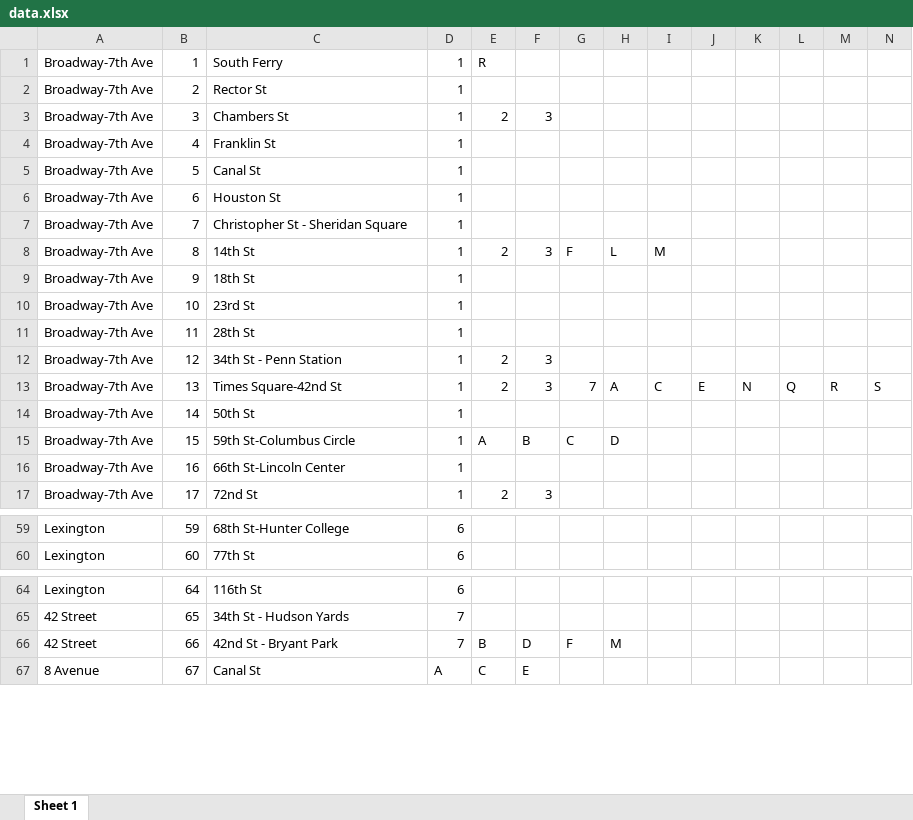
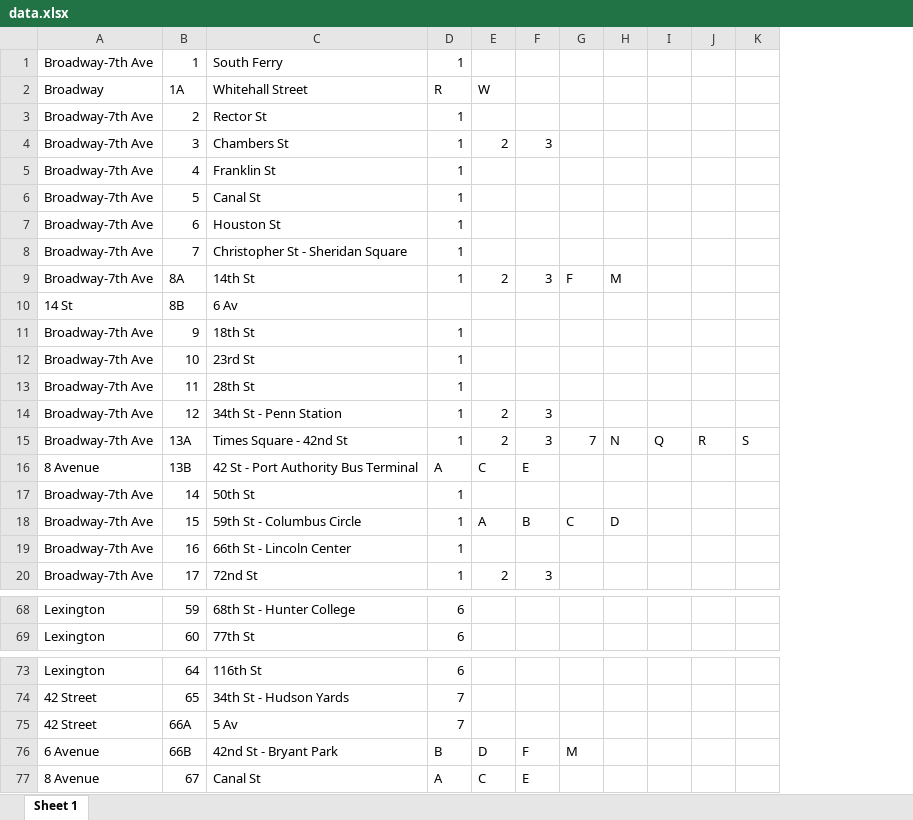
Before and after one commit to drozenzaft/finalproject, an Excel workbook: data.xlsx, sheet Sheet 1, drawn as a sheet; only a part is shown, gaps mark what is left out; values as stored, in another font and other column widths than the file's, no cell formats; removed rows and columns are numbered as before the commit, all else as after; rows hold the shown columns only; the diff covers the shown part only; the diff names each change by its address in the sheet, - before the commit and + after, or states it on an @@ line.

```diff
--- a/data.xlsx (sheet Sheet 1)
+++ b/data.xlsx (sheet Sheet 1)
-column L, row 13: Q
-column M, row 13: R
-column N, row 13: S
-E1: R
+E1: (empty)
+row 2: Broadway | 1A | Whitehall Street | R | W
-B9: 8
+B9: 8A
-H9: L
+H9: M
-I9: M
+I9: (empty)
+row 10: 14 St | 8B | 6 Av
-B15: 13
+B15: 13A
-C15: Times Square-42nd St
+C15: Times Square - 42nd St
-H15: A
+H15: N
-I15: C
+I15: Q
-J15: E
+J15: R
-K15: N
+K15: S
+row 16: 8 Avenue | 13B | 42 St - Port Authority Bus Terminal | A | C | E
-C18: 59th St-Columbus Circle
+C18: 59th St - Columbus Circle
-C19: 66th St-Lincoln Center
+C19: 66th St - Lincoln Center
-C68: 68th St-Hunter College
+C68: 68th St - Hunter College
-row 66: 42 Street | 66 | 42nd St - Bryant Park | 7 | B | D | F | M
+row 75: 42 Street | 66A | 5 Av | 7
+row 76: 6 Avenue | 66B | 42nd St - Bryant Park | B | D | F | M
```
Also changed, not shown: 9 added rows, 1 removed row and 122 edited cells elsewhere in this sheet, cell formats.
